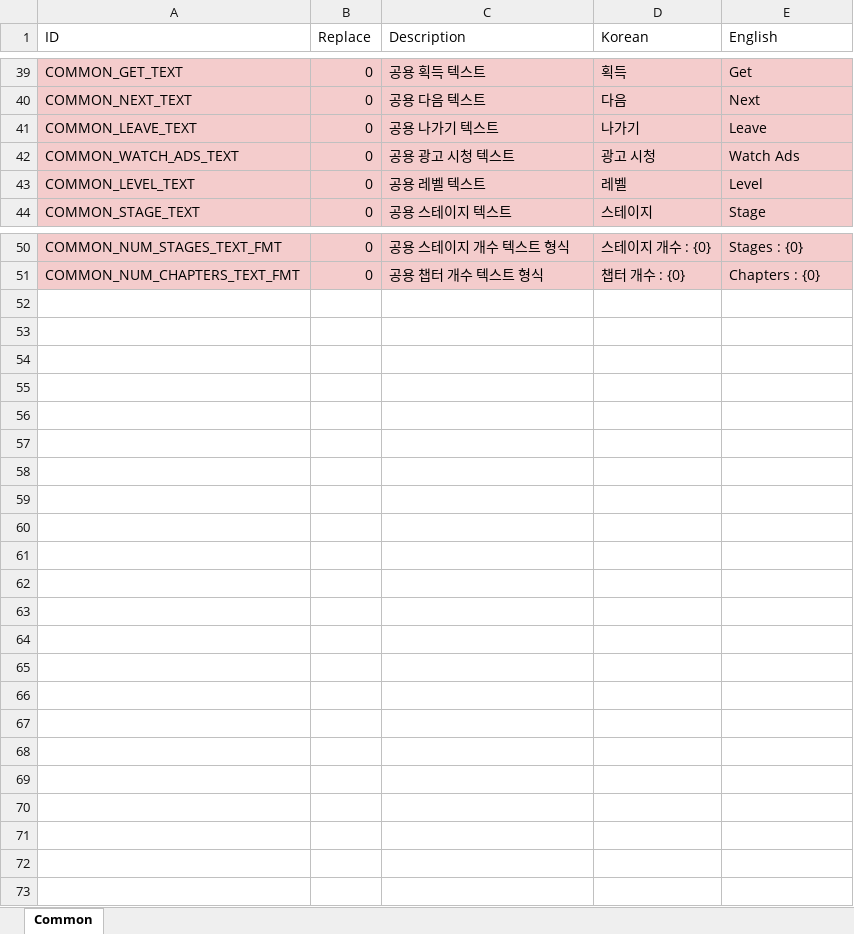
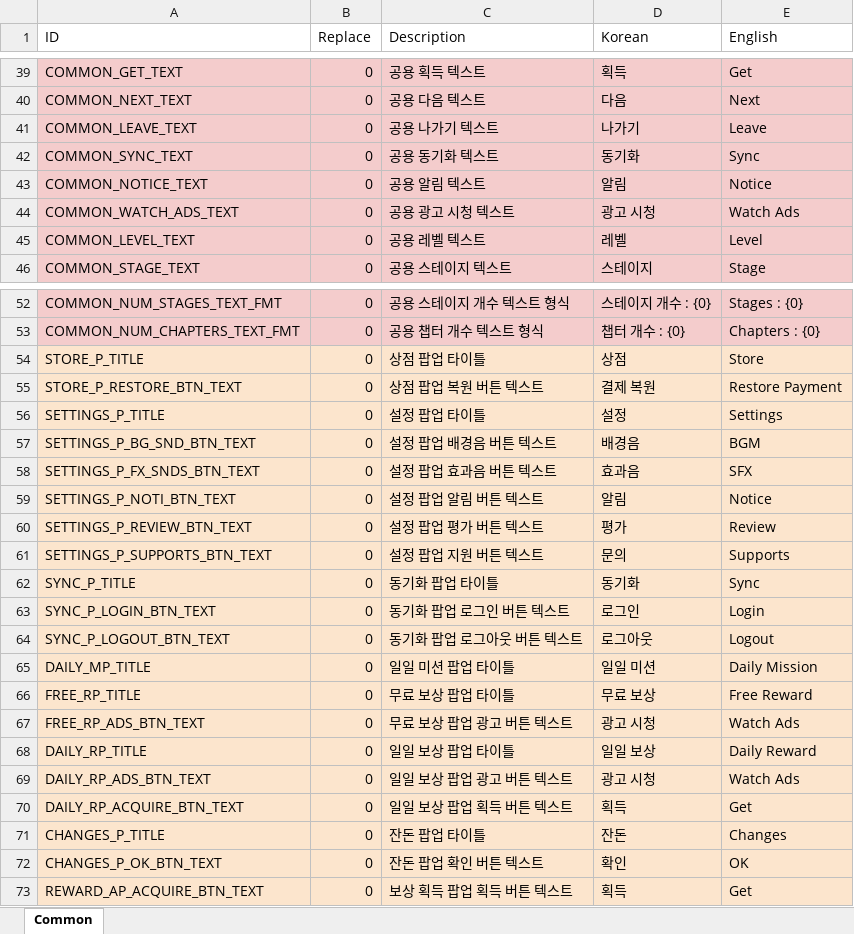
Before and after one commit to devmodle/0300000001.module_unitycommon, an Excel workbook: Templates/Tables/StringInfo/T_StrTable.xlsx, sheet Common, drawn as a sheet; only a part is shown, gaps mark what is left out; values as stored, in another font and other column widths than the file's, no borders; charts and pictures not drawn; the diff names each change by its address in the sheet, - before the commit and + after, or states it on an @@ line.

```diff
--- a/Templates/Tables/StringInfo/T_StrTable.xlsx (sheet Common)
+++ b/Templates/Tables/StringInfo/T_StrTable.xlsx (sheet Common)
+row 42: COMMON_SYNC_TEXT | 0 | 공용 동기화 텍스트 | 동기화 | Sync
+row 43: COMMON_NOTICE_TEXT | 0 | 공용 알림 텍스트 | 알림 | Notice
+row 54: STORE_P_TITLE | 0 | 상점 팝업 타이틀 | 상점 | Store
+row 55: STORE_P_RESTORE_BTN_TEXT | 0 | 상점 팝업 복원 버튼 텍스트 | 결제 복원 | Restore Payment
+row 56: SETTINGS_P_TITLE | 0 | 설정 팝업 타이틀 | 설정 | Settings
+row 57: SETTINGS_P_BG_SND_BTN_TEXT | 0 | 설정 팝업 배경음 버튼 텍스트 | 배경음 | BGM
+row 58: SETTINGS_P_FX_SNDS_BTN_TEXT | 0 | 설정 팝업 효과음 버튼 텍스트 | 효과음 | SFX
+row 59: SETTINGS_P_NOTI_BTN_TEXT | 0 | 설정 팝업 알림 버튼 텍스트 | 알림 | Notice
+row 60: SETTINGS_P_REVIEW_BTN_TEXT | 0 | 설정 팝업 평가 버튼 텍스트 | 평가 | Review
+row 61: SETTINGS_P_SUPPORTS_BTN_TEXT | 0 | 설정 팝업 지원 버튼 텍스트 | 문의 | Supports
+row 62: SYNC_P_TITLE | 0 | 동기화 팝업 타이틀 | 동기화 | Sync
+row 63: SYNC_P_LOGIN_BTN_TEXT | 0 | 동기화 팝업 로그인 버튼 텍스트 | 로그인 | Login
+row 64: SYNC_P_LOGOUT_BTN_TEXT | 0 | 동기화 팝업 로그아웃 버튼 텍스트 | 로그아웃 | Logout
+row 65: DAILY_MP_TITLE | 0 | 일일 미션 팝업 타이틀 | 일일 미션 | Daily Mission
+row 66: FREE_RP_TITLE | 0 | 무료 보상 팝업 타이틀 | 무료 보상 | Free Reward
+row 67: FREE_RP_ADS_BTN_TEXT | 0 | 무료 보상 팝업 광고 버튼 텍스트 | 광고 시청 | Watch Ads
+row 68: DAILY_RP_TITLE | 0 | 일일 보상 팝업 타이틀 | 일일 보상 | Daily Reward
+row 69: DAILY_RP_ADS_BTN_TEXT | 0 | 일일 보상 팝업 광고 버튼 텍스트 | 광고 시청 | Watch Ads
+row 70: DAILY_RP_ACQUIRE_BTN_TEXT | 0 | 일일 보상 팝업 획득 버튼 텍스트 | 획득 | Get
+row 71: CHANGES_P_TITLE | 0 | 잔돈 팝업 타이틀 | 잔돈 | Changes
+row 72: CHANGES_P_OK_BTN_TEXT | 0 | 잔돈 팝업 확인 버튼 텍스트 | 확인 | OK
+row 73: REWARD_AP_ACQUIRE_BTN_TEXT | 0 | 보상 획득 팝업 획득 버튼 텍스트 | 획득 | Get
```
Also changed, not shown: Templates/Tables/TutorialInfo/T_TutorialInfoTable.xlsx, 42 other files.
